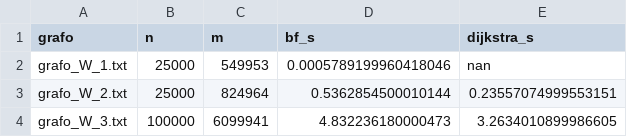
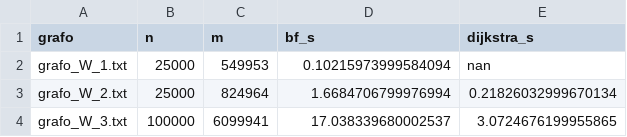
Before and after one commit to lucashtml6/TRABALHO-TEORIA-GRAFOS, a CSV file: relatorio/resultados/ec_p3_tempo.csv, drawn as a sheet.

```diff
--- a/relatorio/resultados/ec_p3_tempo.csv
+++ b/relatorio/resultados/ec_p3_tempo.csv
@@ -1,4 +1,4 @@
 grafo,n,m,bf_s,dijkstra_s
-grafo_W_1.txt,25000,549953,0.0005789199960418046,nan
-grafo_W_2.txt,25000,824964,0.5362854500010144,0.23557074999553151
-grafo_W_3.txt,100000,6099941,4.832236180000473,3.2634010899986605
+grafo_W_1.txt,25000,549953,0.10215973999584094,nan
+grafo_W_2.txt,25000,824964,1.6684706799976994,0.21826032999670134
+grafo_W_3.txt,100000,6099941,17.038339680002537,3.0724676199955865
```
Also changed, not shown: relatorio/resultados/ec_p3_distancias.csv, 6 other files.
